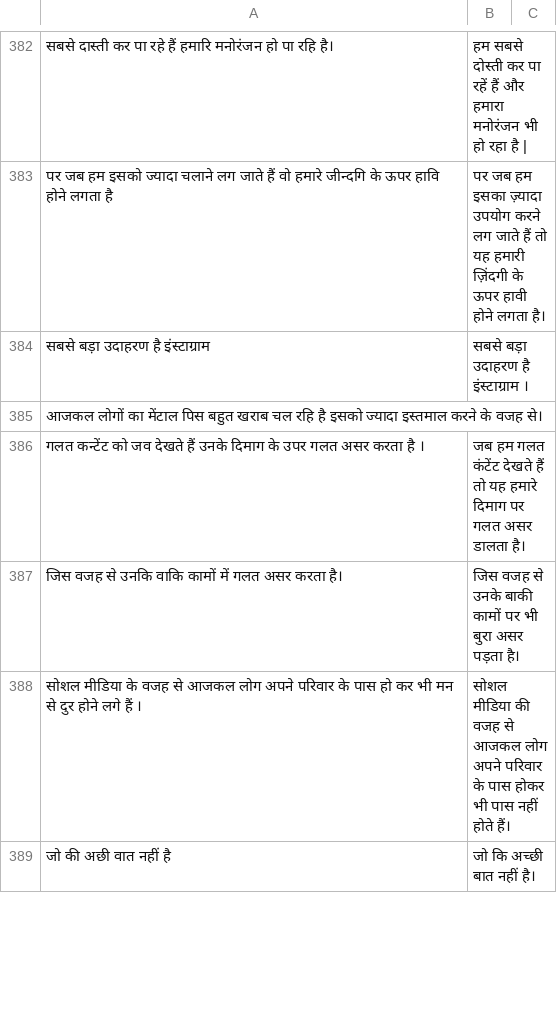
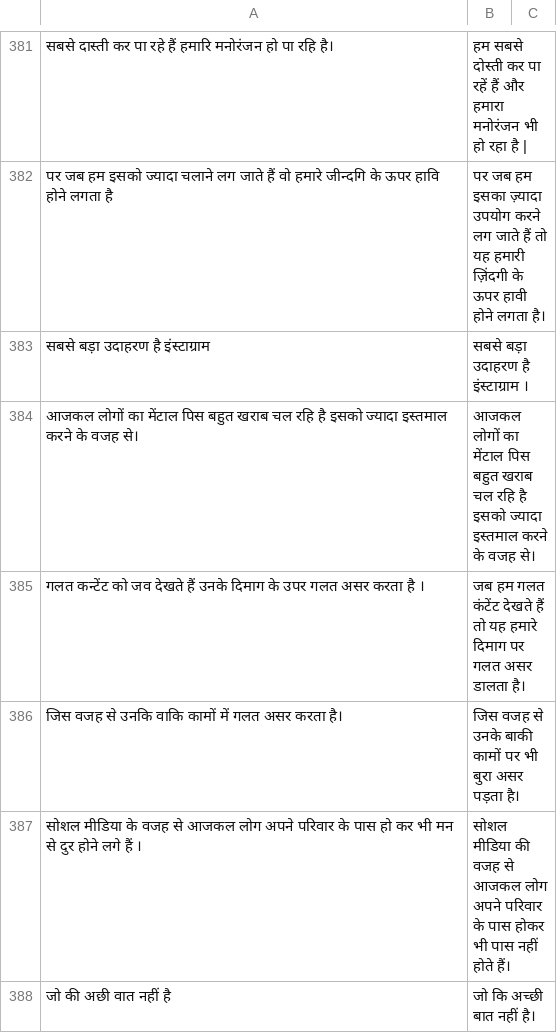
Before and after one commit to Pramit18142/IndicGEC2025, a CSV file: Hindi/train.csv, drawn as a sheet; only a part is shown, gaps mark what is left out; addresses are those after the commit; the diff covers the shown part only; the diff names each change by its address in the sheet, - before the commit and + after, or states it on an @@ line.

```diff
--- a/Hindi/train.csv
+++ b/Hindi/train.csv
-B384: (empty)
+B384: आजकल लोगों का मेंटाल पिस बहुत खराब चल रहि है इसको ज्यादा इस्तमाल करने के वजह से।
```
Also changed, not shown: 1 removed row and 12 edited cells elsewhere in this file.
